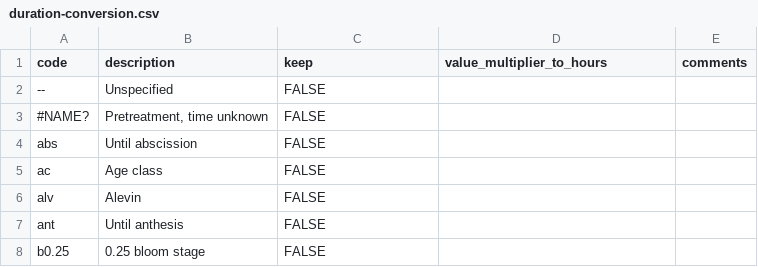
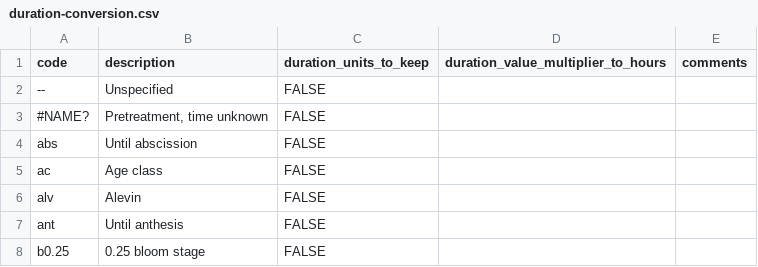
Before and after one commit to bcgov/wqbench, a CSV file: inst/extdata/duration-conversion.csv, drawn as a sheet; only a part is shown.

Commit message:
changing duration conversion columns to have more descriptive names

```diff
--- a/inst/extdata/duration-conversion.csv
+++ b/inst/extdata/duration-conversion.csv
@@ -1,2 +1,2 @@
-code,description,keep,value_multiplier_to_hours,comments
+code,description,duration_units_to_keep,duration_value_multiplier_to_hours,comments
 --,Unspecified,FALSE,,
```
Also changed, not shown: 2 other files.
